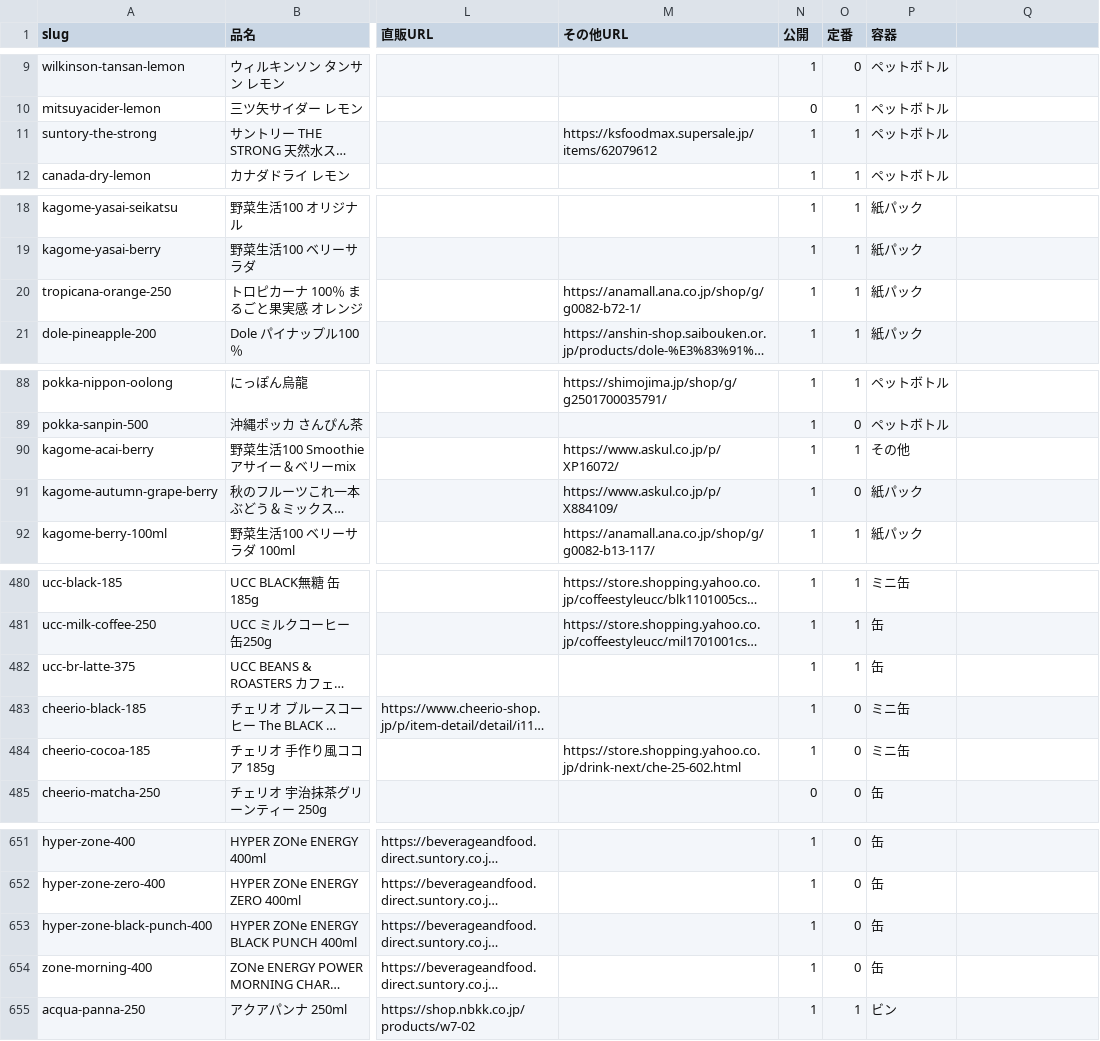
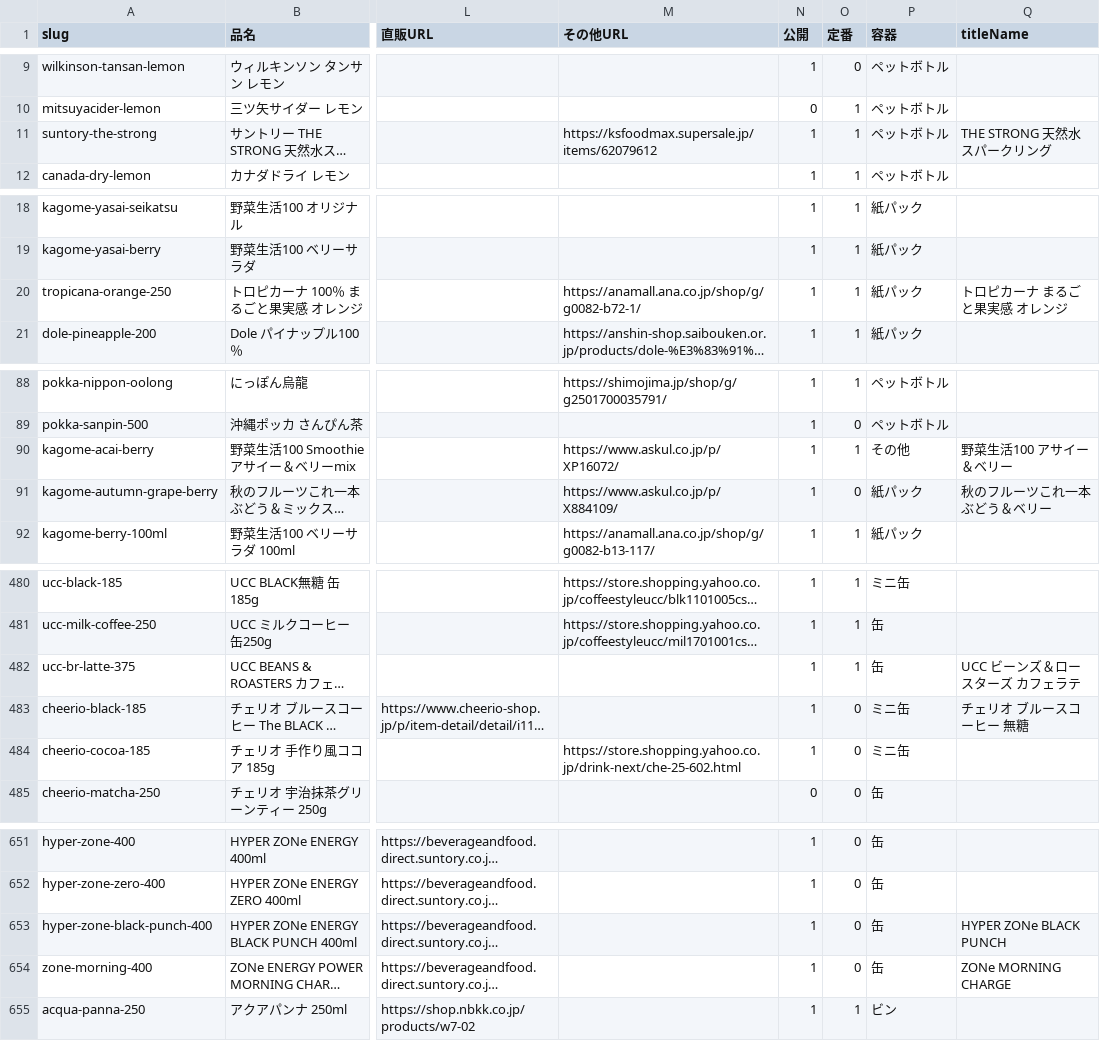
Before and after one commit to umisora/sunsup, a CSV file: data/drinks.csv, drawn as a sheet; only a part is shown, gaps mark what is left out; long unchanged cells end in …; the diff covers the shown part only; the diff names each change by its address in the sheet, - before the commit and + after, or states it on an @@ line.

Commit message:
Assemble search titles and drink descriptions (#96)
S06: approved title/description assembly for home, about, and drink pages.
Category removed from drink titles (with titleName short forms); descriptions drop repeated ノンアルです and fill to 80–120 when possible.
Merged with main so check-shop-links and check-meta both run.

```diff
--- a/data/drinks.csv
+++ b/data/drinks.csv
-Q1: (empty)
+Q1: titleName
-Q11 (titleName): (empty)
+Q11 (titleName): THE STRONG 天然水スパークリング
-Q20 (titleName): (empty)
+Q20 (titleName): トロピカーナ まるごと果実感 オレンジ
-Q90 (titleName): (empty)
+Q90 (titleName): 野菜生活100 アサイー＆ベリー
-Q91 (titleName): (empty)
+Q91 (titleName): 秋のフルーツこれ一本 ぶどう＆ベリー
-Q482 (titleName): (empty)
+Q482 (titleName): UCC ビーンズ＆ロースターズ カフェラテ
-Q483 (titleName): (empty)
+Q483 (titleName): チェリオ ブルースコーヒー 無糖
-Q653 (titleName): (empty)
+Q653 (titleName): HYPER ZONe BLACK PUNCH
-Q654 (titleName): (empty)
+Q654 (titleName): ZONe MORNING CHARGE
```
Also changed, not shown: 20 edited cells elsewhere in this file, 8 other files.
